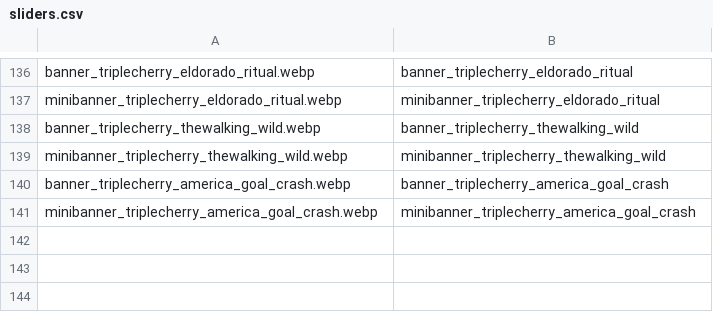
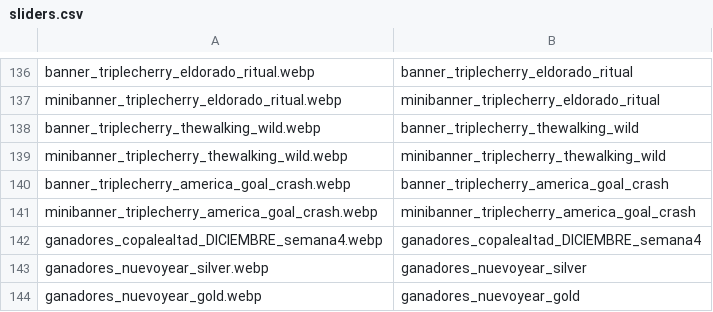
Before and after one commit to tecnodata2015/slots, a CSV file: sliders.csv, drawn as a sheet; only a part is shown, gaps mark what is left out.

Commit message:
actualizacion sliders

```diff
--- a/sliders.csv
+++ b/sliders.csv
@@ -141 +141,4 @@ banner_triplecherry_america_goal_crash.webp,banner_triplecherry_america_goal_cra
 minibanner_triplecherry_america_goal_crash.webp,minibanner_triplecherry_america_goal_crash
+ganadores_copalealtad_DICIEMBRE_semana4.webp,ganadores_copalealtad_DICIEMBRE_semana4
+ganadores_nuevoyear_silver.webp,ganadores_nuevoyear_silver
+ganadores_nuevoyear_gold.webp,ganadores_nuevoyear_gold
```
Also changed, not shown: 3 other files.
